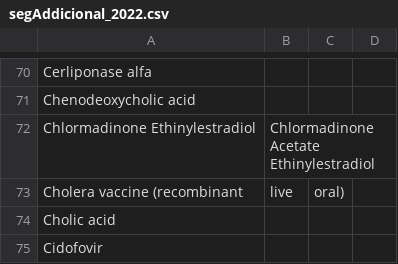
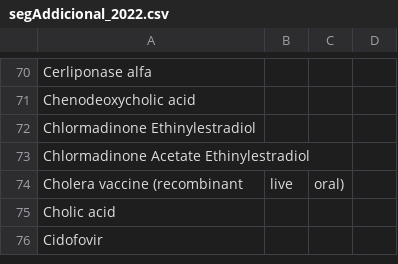
Before and after one commit to montaneva/FVcsv, a CSV file: segAddicional_2022.csv, drawn as a sheet; only a part is shown, gaps mark what is left out.

Commit message:
Update segAddicional_2022.csv

```diff
--- a/segAddicional_2022.csv
+++ b/segAddicional_2022.csv
@@ -71,3 +71,4 @@ Cerliponase alfa,
 Chenodeoxycholic acid,
-Chlormadinone Ethinylestradiol, Chlormadinone Acetate Ethinylestradiol,
+Chlormadinone Ethinylestradiol,
+Chlormadinone Acetate Ethinylestradiol,
 Cholera vaccine (recombinant, live, oral),
```
